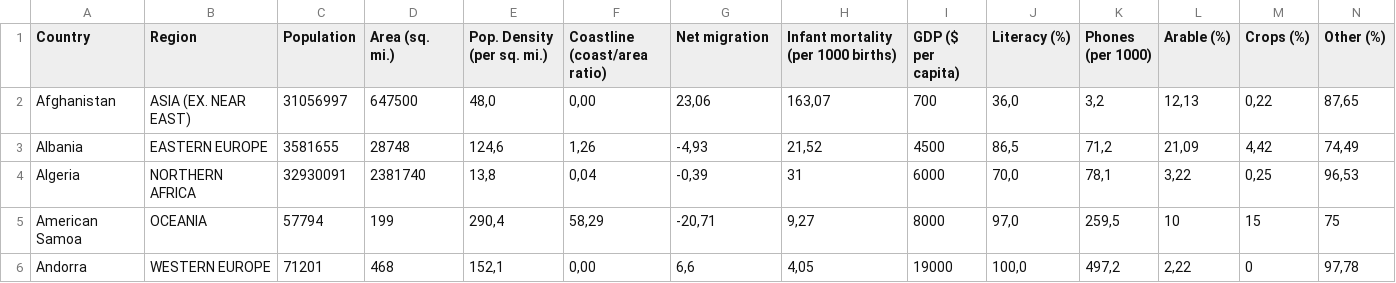
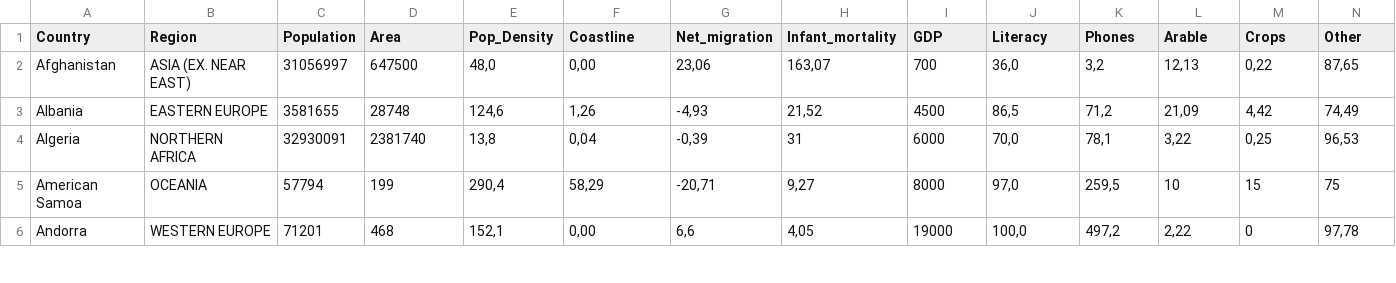
Before and after one commit to mohd-faizy/CAREER-TRACK-Data-Scientist-with-Python, a CSV file: 07_Introduction to Data Visualization with Seaborn/_dataset/countries-of-the-world.csv, drawn as a sheet; only a part is shown; the diff names each change by its address in the sheet, - before the commit and + after, or states it on an @@ line.

Commit message:
dataset_update

```diff
--- a/07_Introduction to Data Visualization with Seaborn/_dataset/countries-of-the-world.csv
+++ b/07_Introduction to Data Visualization with Seaborn/_dataset/countries-of-the-world.csv
-D1: Area (sq. mi.)
+D1: Area
-E1: Pop. Density (per sq. mi.)
+E1: Pop_Density
-F1: Coastline (coast/area ratio)
+F1: Coastline
-G1: Net migration
+G1: Net_migration
-H1: Infant mortality (per 1000 births)
+H1: Infant_mortality
-I1: GDP ($ per capita)
+I1: GDP
-J1: Literacy (%)
+J1: Literacy
-K1: Phones (per 1000)
+K1: Phones
-L1: Arable (%)
+L1: Arable
-M1: Crops (%)
+M1: Crops
-N1: Other (%)
+N1: Other
```
Also changed, not shown: 07_Introduction to Data Visualization with Seaborn/_dataset/young-people-survey-responses.csv.
